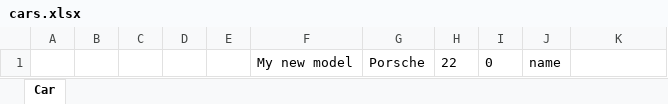
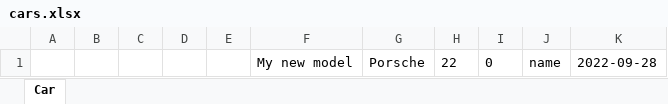
Before and after one commit to BelmoMusta/excel-import-export, an Excel workbook: cars.xlsx, sheet Car, drawn as a sheet; values as stored, in another font and other column widths than the file's, no borders; the diff names each change by its address in the sheet, - before the commit and + after, or states it on an @@ line.

```diff
--- a/cars.xlsx (sheet Car)
+++ b/cars.xlsx (sheet Car)
-K1: (empty)
+K1: 2022-09-28
```
Also changed, not shown: excel-import-export-api/cars-exported.xlsx, 15 other files.
